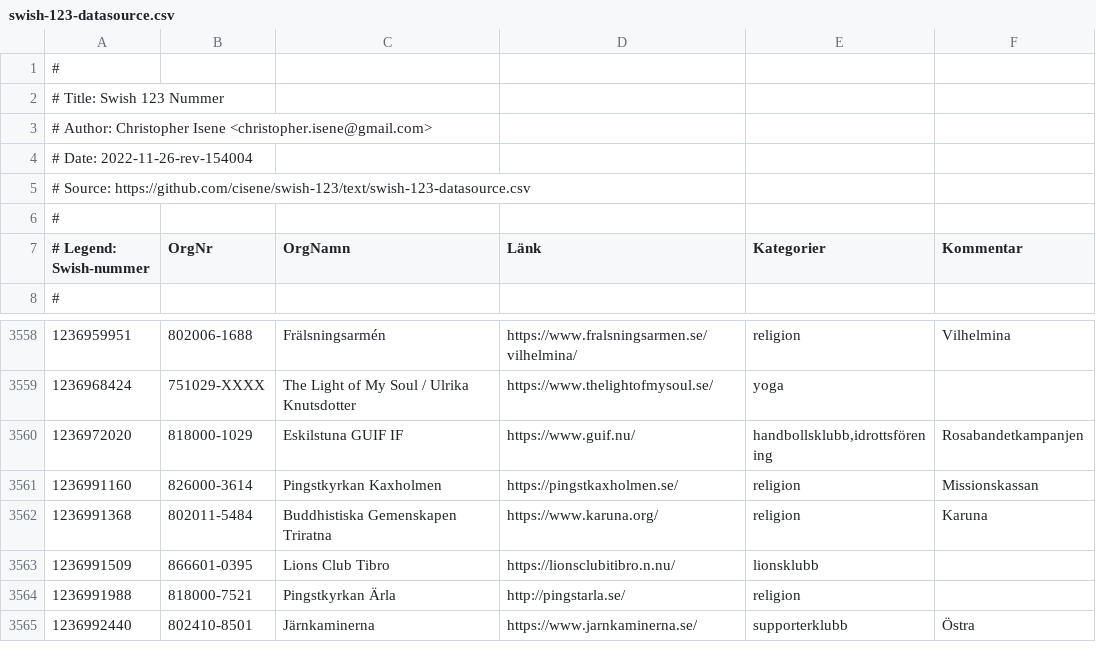
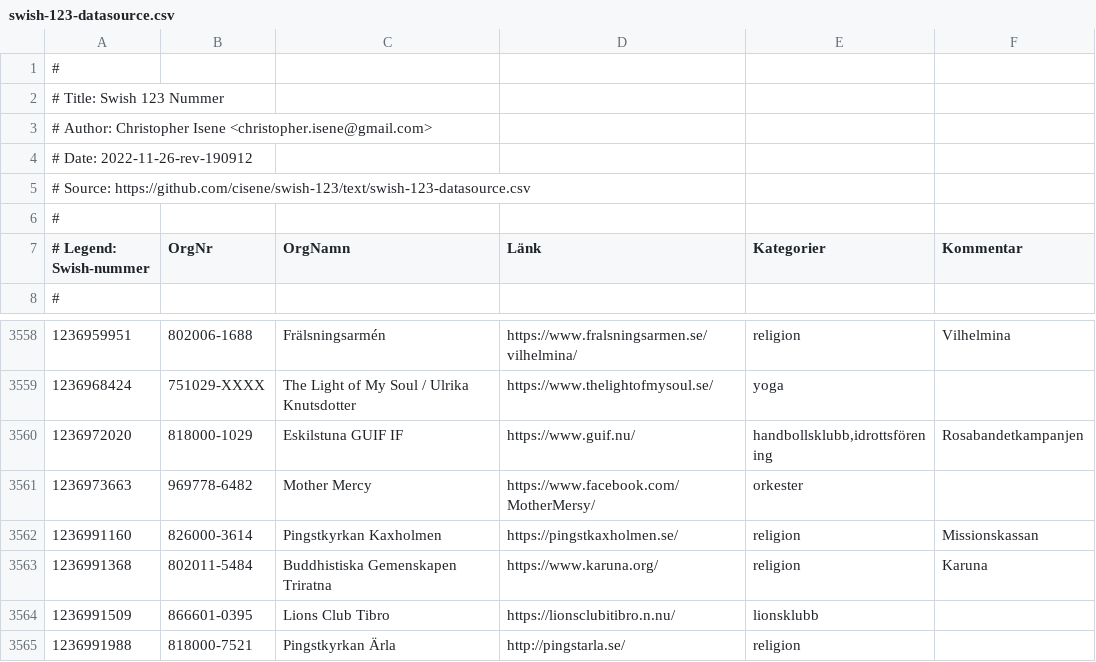
Before and after one commit to cisene/swish-123, a CSV file: text/swish-123-datasource.csv, drawn as a sheet; only a part is shown, gaps mark what is left out; the shorter side is filled out with more unchanged rows.

```diff
--- a/text/swish-123-datasource.csv
+++ b/text/swish-123-datasource.csv
@@ -3,3 +3,3 @@
 # Author: Christopher Isene <christopher.isene@gmail.com>
-# Date: 2022-11-26-rev-154004
+# Date: 2022-11-26-rev-190912
 # Source: https://github.com/cisene/swish-123/text/swish-123-datasource.csv
@@ -3560,2 +3560,3 @@
 "1236972020","818000-1029","Eskilstuna GUIF IF","https://www.guif.nu/","handbollsklubb,idrottsförening","Rosabandetkampanjen"
+"1236973663","969778-6482","Mother Mercy","https://www.facebook.com/MotherMersy/","orkester",""
 "1236991160","826000-3614","Pingstkyrkan Kaxholmen","https://pingstkaxholmen.se/","religion","Missionskassan"
```
Also changed, not shown: text/swish-123-datasource.tsv, 4 other files.
